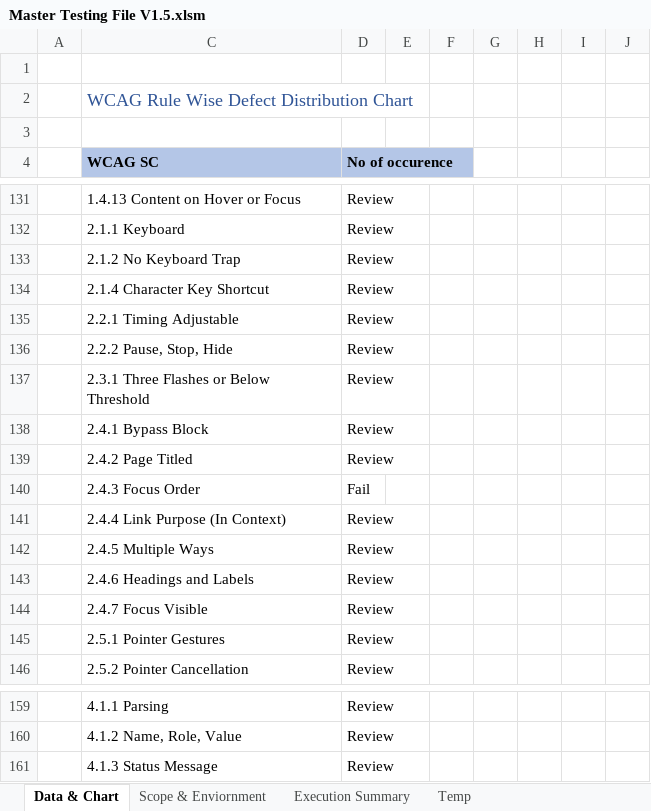
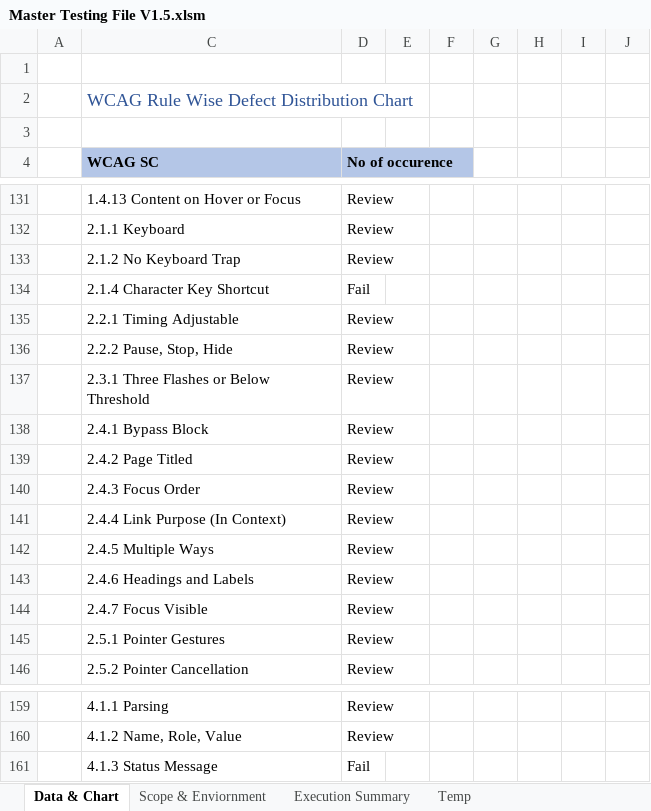
Before and after one commit to WOLFIEEEE/VBA-codes, an Excel workbook: Master Testing File V1.5.xlsm, sheet Data & Chart, drawn as a sheet; only a part is shown, gaps mark what is left out; values as stored, in another font and other column widths than the file's, no borders; charts and pictures and table styles not drawn; the diff covers the shown part only; the diff names each change by its address in the sheet, - before the commit and + after, or states it on an @@ line.

```diff
--- a/Master Testing File V1.5.xlsm (sheet Data & Chart)
+++ b/Master Testing File V1.5.xlsm (sheet Data & Chart)
-D134 (No of occurence): Review
+D134 (No of occurence): Fail
-D140 (No of occurence): Fail
+D140 (No of occurence): Review
-D161 (No of occurence): Review
+D161 (No of occurence): Fail
```
Also changed, not shown: 5 edited cells elsewhere in this sheet, sheet Scope & Enviornment, formulas that keep their value, charts or pictures.
